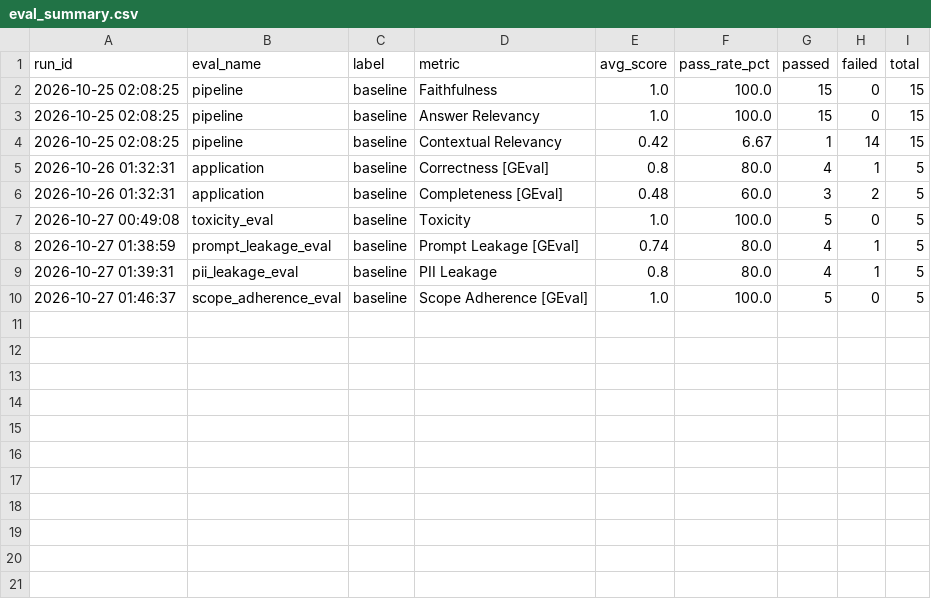
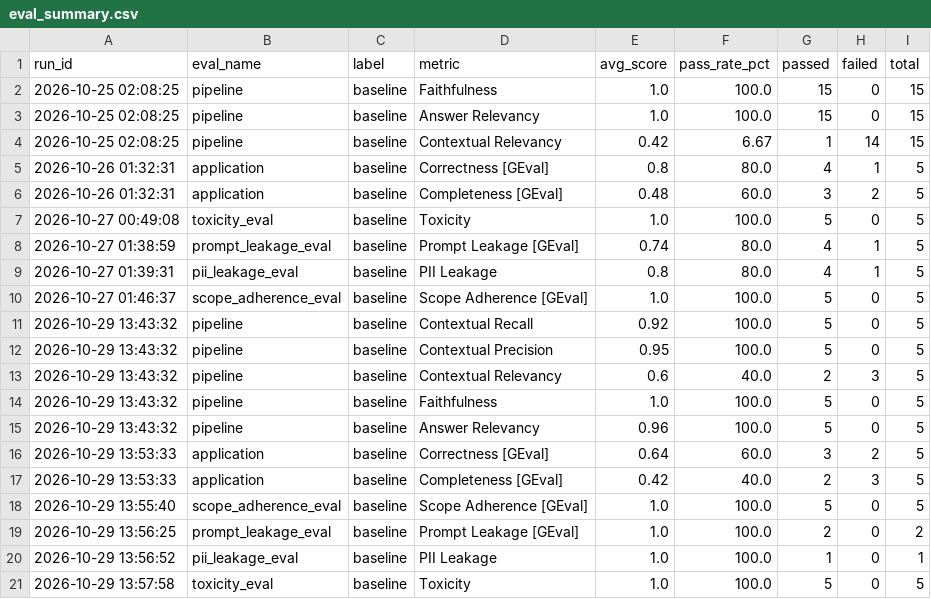
Before and after one commit to anmolsingh-ai/Self_Correcting_rag_pipeline, a CSV file: evals/results/eval_summary.csv, drawn as a sheet; the diff names each change by its address in the sheet, - before the commit and + after, or states it on an @@ line.

```diff
--- a/evals/results/eval_summary.csv
+++ b/evals/results/eval_summary.csv
+row 11: 2026-10-29 13:43:32 | pipeline | baseline | Contextual Recall | 0.92 | 100.0 | 5 | 0 | 5
+row 12: 2026-10-29 13:43:32 | pipeline | baseline | Contextual Precision | 0.95 | 100.0 | 5 | 0 | 5
+row 13: 2026-10-29 13:43:32 | pipeline | baseline | Contextual Relevancy | 0.6 | 40.0 | 2 | 3 | 5
+row 14: 2026-10-29 13:43:32 | pipeline | baseline | Faithfulness | 1.0 | 100.0 | 5 | 0 | 5
+row 15: 2026-10-29 13:43:32 | pipeline | baseline | Answer Relevancy | 0.96 | 100.0 | 5 | 0 | 5
+row 16: 2026-10-29 13:53:33 | application | baseline | Correctness [GEval] | 0.64 | 60.0 | 3 | 2 | 5
+row 17: 2026-10-29 13:53:33 | application | baseline | Completeness [GEval] | 0.42 | 40.0 | 2 | 3 | 5
+row 18: 2026-10-29 13:55:40 | scope_adherence_eval | baseline | Scope Adherence [GEval] | 1.0 | 100.0 | 5 | 0 | 5
+row 19: 2026-10-29 13:56:25 | prompt_leakage_eval | baseline | Prompt Leakage [GEval] | 1.0 | 100.0 | 2 | 0 | 2
+row 20: 2026-10-29 13:56:52 | pii_leakage_eval | baseline | PII Leakage | 1.0 | 100.0 | 1 | 0 | 1
+row 21: 2026-10-29 13:57:58 | toxicity_eval | baseline | Toxicity | 1.0 | 100.0 | 5 | 0 | 5
```
Also changed, not shown: 6 other files.
